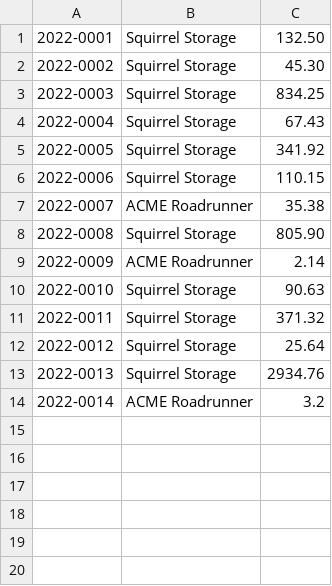
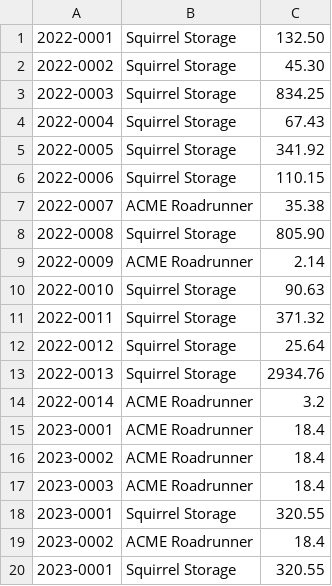
Before and after one commit to jobell1010/learn-python-masterclass, a CSV file: TextFiles/invoices.csv, drawn as a sheet.

```diff
--- a/TextFiles/invoices.csv
+++ b/TextFiles/invoices.csv
@@ -14 +14,7 @@
 2022-0014	ACME Roadrunner	3.2
+2023-0001	ACME Roadrunner	18.4
+2023-0002	ACME Roadrunner	18.4
+2023-0003	ACME Roadrunner	18.4
+2023-0001	Squirrel Storage	320.55
+2023-0002	ACME Roadrunner	18.4
+2023-0001	Squirrel Storage	320.55
```
Also changed, not shown: 1 other file.
